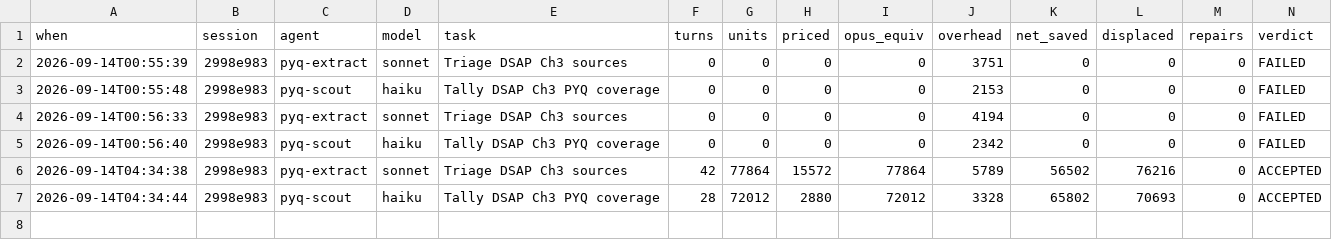
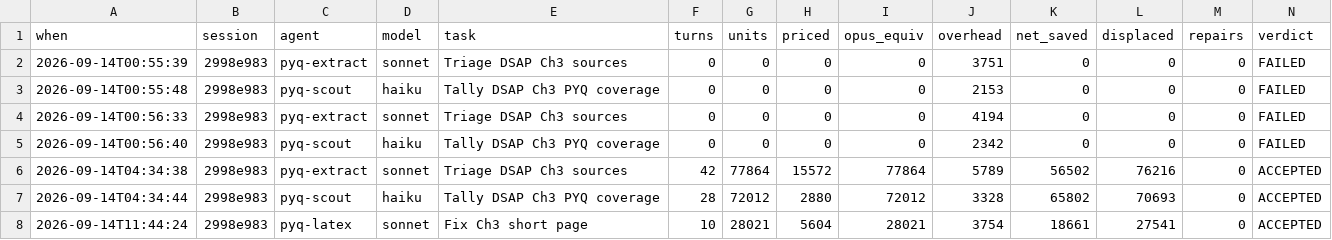
Before and after one commit to ProJ-Yeet/PYQ-7th-sem, a TSV file: tools/agent-ledger.tsv, drawn as a sheet; only a part is shown; rows hold the shown columns only; the diff names each change by its address in the sheet, - before the commit and + after, or states it on an @@ line.

```diff
--- a/tools/agent-ledger.tsv
+++ b/tools/agent-ledger.tsv
+row 8: 2026-09-14T11:44:24 | 2998e983 | pyq-latex | sonnet | Fix Ch3 short page | 10 | 28021 | 5604 | 28021 | 3754 | 18661 | 27541 | 0 | ACCEPTED
```
Also changed, not shown: 1 other file.
